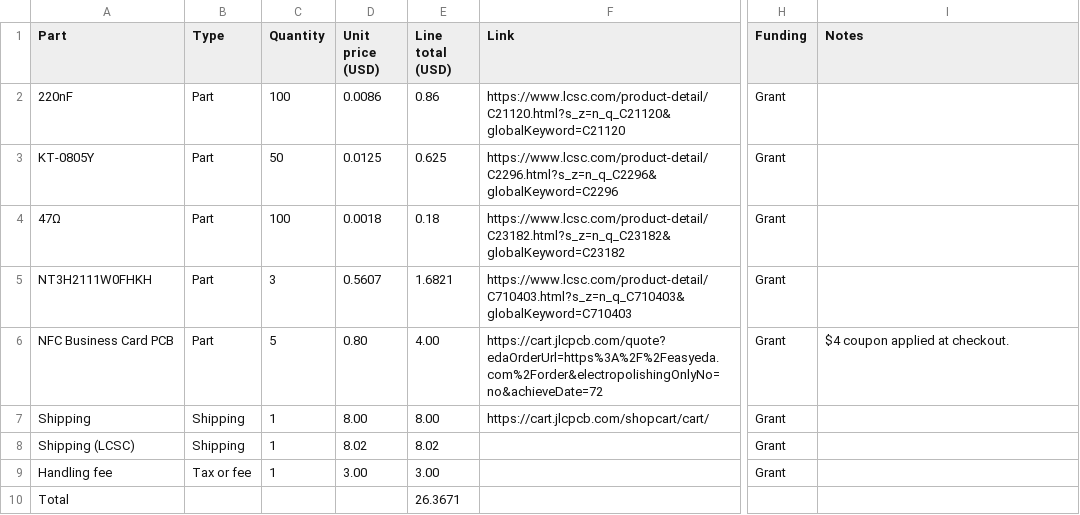
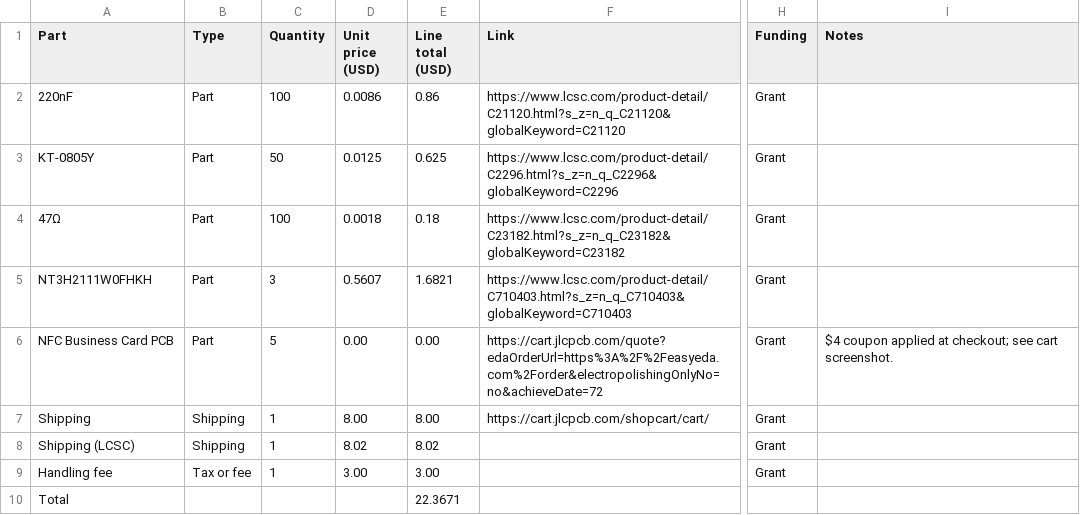
Before and after one commit to SuhaniSharma072/NFC-Business-Card, a CSV file: BOM.csv, drawn as a sheet; only a part is shown, gaps mark what is left out; the diff names each change by its address in the sheet, - before the commit and + after, or states it on an @@ line.

Commit message:
Adjust NFC PCB price and recalculate total
Updated NFC Business Card PCB pricing and total cost.

```diff
--- a/BOM.csv
+++ b/BOM.csv
-D6 (Unit price (USD)): 0.80
+D6 (Unit price (USD)): 0.00
-E6 (Line total (USD)): 4.00
+E6 (Line total (USD)): 0.00
-I6 (Notes): $4 coupon applied at checkout.
+I6 (Notes): $4 coupon applied at checkout; see cart screenshot.
-E10 (Line total (USD)): 26.3671
+E10 (Line total (USD)): 22.3671
```
